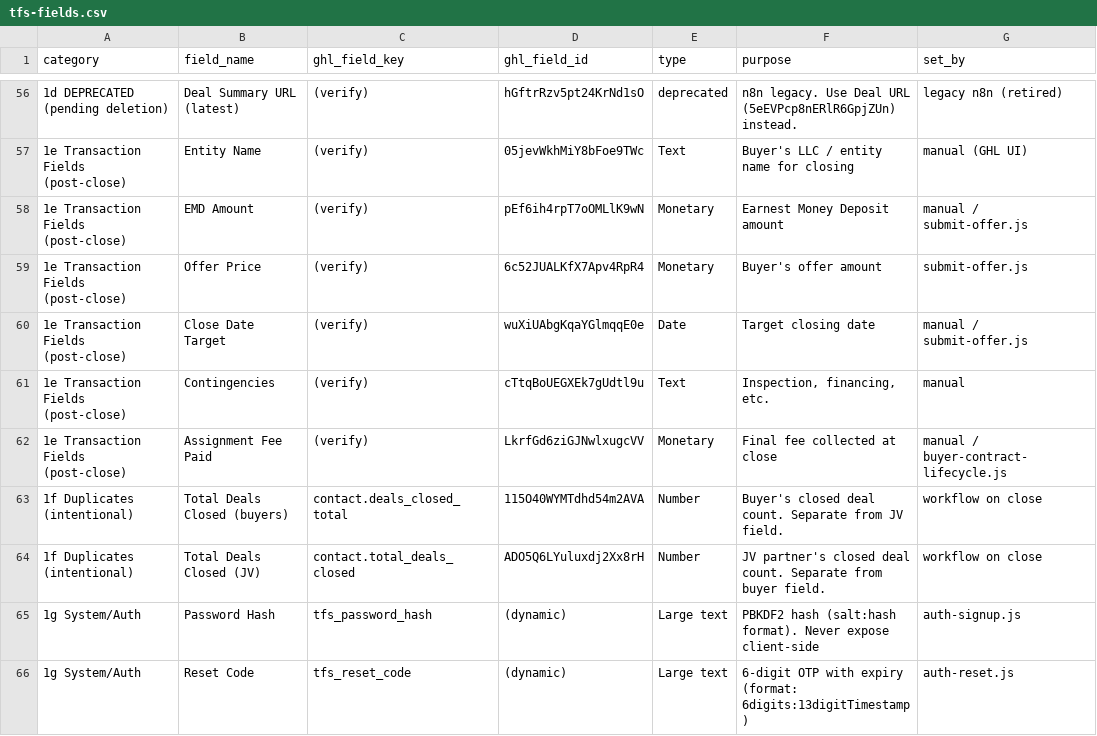
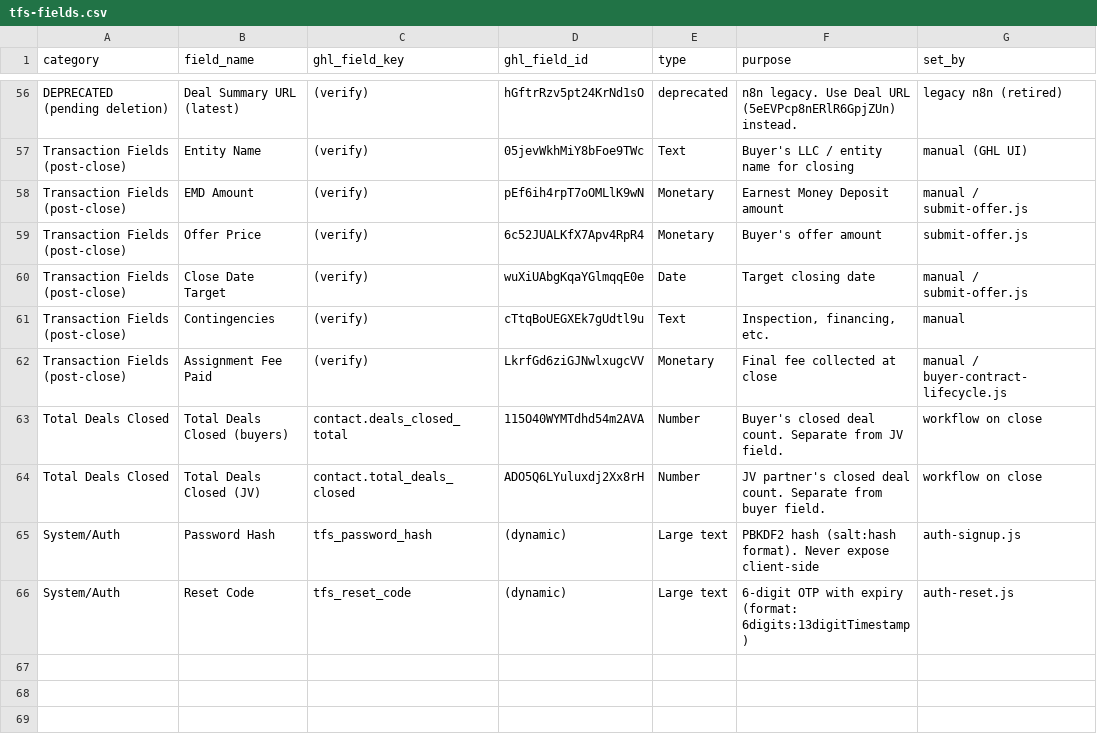
Before and after one commit to brooke-wq/termsforsale-site, a CSV file: docs/ghl-reference/tfs/tfs-fields.csv, drawn as a sheet; only a part is shown, gaps mark what is left out; the diff covers the shown part only.

```diff
--- a/docs/ghl-reference/tfs/tfs-fields.csv
+++ b/docs/ghl-reference/tfs/tfs-fields.csv
@@ -56,11 +56,11 @@ category,field_name,ghl_field_key,ghl_field_id,type,purpose,set_by
-1d DEPRECATED (pending deletion),Deal Summary URL (latest),(verify),hGftrRzv5pt24KrNd1sO,deprecated,"n8n legacy. Use Deal URL (5eEVPcp8nERlR6GpjZUn) instead.",legacy n8n (retired)
-1e Transaction Fields (post-close),Entity Name,(verify),05jevWkhMiY8bFoe9TWc,Text,Buyer's LLC / entity name for closing,manual (GHL UI)
-1e Transaction Fields (post-close),EMD Amount,(verify),pEf6ih4rpT7oOMLlK9wN,Monetary,Earnest Money Deposit amount,manual / submit-offer.js
-1e Transaction Fields (post-close),Offer Price,(verify),6c52JUALKfX7Apv4RpR4,Monetary,Buyer's offer amount,submit-offer.js
-1e Transaction Fields (post-close),Close Date Target,(verify),wuXiUAbgKqaYGlmqqE0e,Date,Target closing date,manual / submit-offer.js
-1e Transaction Fields (post-close),Contingencies,(verify),cTtqBoUEGXEk7gUdtl9u,Text,"Inspection, financing, etc.",manual
-1e Transaction Fields (post-close),Assignment Fee Paid,(verify),LkrfGd6ziGJNwlxugcVV,Monetary,Final fee collected at close,manual / buyer-contract-lifecycle.js
-1f Duplicates (intentional),Total Deals Closed (buyers),contact.deals_closed_total,115O40WYMTdhd54m2AVA,Number,Buyer's closed deal count. Separate from JV field.,workflow on close
-1f Duplicates (intentional),Total Deals Closed (JV),contact.total_deals_closed,ADO5Q6LYuluxdj2Xx8rH,Number,JV partner's closed deal count. Separate from buyer field.,workflow on close
-1g System/Auth,Password Hash,tfs_password_hash,(dynamic),Large text,PBKDF2 hash (salt:hash format). Never expose client-side,auth-signup.js
-1g System/Auth,Reset Code,tfs_reset_code,(dynamic),Large text,6-digit OTP with expiry (format: 6digits:13digitTimestamp),auth-reset.js
+DEPRECATED (pending deletion),Deal Summary URL (latest),(verify),hGftrRzv5pt24KrNd1sO,deprecated,"n8n legacy. Use Deal URL (5eEVPcp8nERlR6GpjZUn) instead.",legacy n8n (retired)
+Transaction Fields (post-close),Entity Name,(verify),05jevWkhMiY8bFoe9TWc,Text,Buyer's LLC / entity name for closing,manual (GHL UI)
+Transaction Fields (post-close),EMD Amount,(verify),pEf6ih4rpT7oOMLlK9wN,Monetary,Earnest Money Deposit amount,manual / submit-offer.js
+Transaction Fields (post-close),Offer Price,(verify),6c52JUALKfX7Apv4RpR4,Monetary,Buyer's offer amount,submit-offer.js
+Transaction Fields (post-close),Close Date Target,(verify),wuXiUAbgKqaYGlmqqE0e,Date,Target closing date,manual / submit-offer.js
+Transaction Fields (post-close),Contingencies,(verify),cTtqBoUEGXEk7gUdtl9u,Text,"Inspection, financing, etc.",manual
+Transaction Fields (post-close),Assignment Fee Paid,(verify),LkrfGd6ziGJNwlxugcVV,Monetary,Final fee collected at close,manual / buyer-contract-lifecycle.js
+Total Deals Closed,Total Deals Closed (buyers),contact.deals_closed_total,115O40WYMTdhd54m2AVA,Number,Buyer's closed deal count. Separate from JV field.,workflow on close
+Total Deals Closed,Total Deals Closed (JV),contact.total_deals_closed,ADO5Q6LYuluxdj2Xx8rH,Number,JV partner's closed deal count. Separate from buyer field.,workflow on close
+System/Auth,Password Hash,tfs_password_hash,(dynamic),Large text,PBKDF2 hash (salt:hash format). Never expose client-side,auth-signup.js
+System/Auth,Reset Code,tfs_reset_code,(dynamic),Large text,6-digit OTP with expiry (format: 6digits:13digitTimestamp),auth-reset.js
```
Also changed, not shown: 54 edited cells elsewhere in this file, 1 other file.
